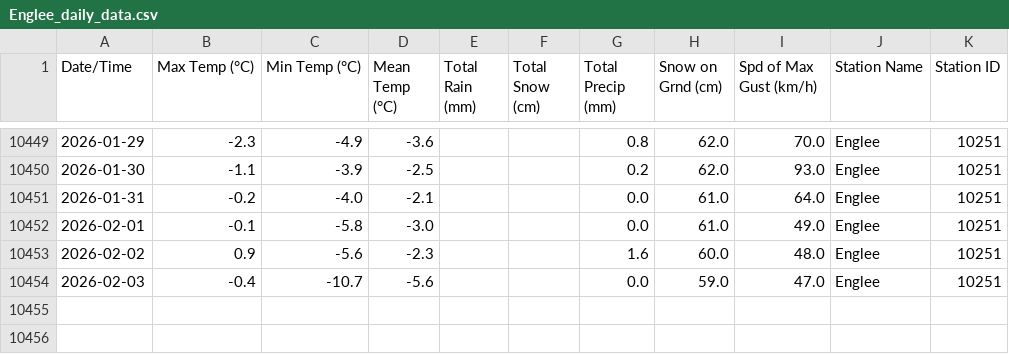
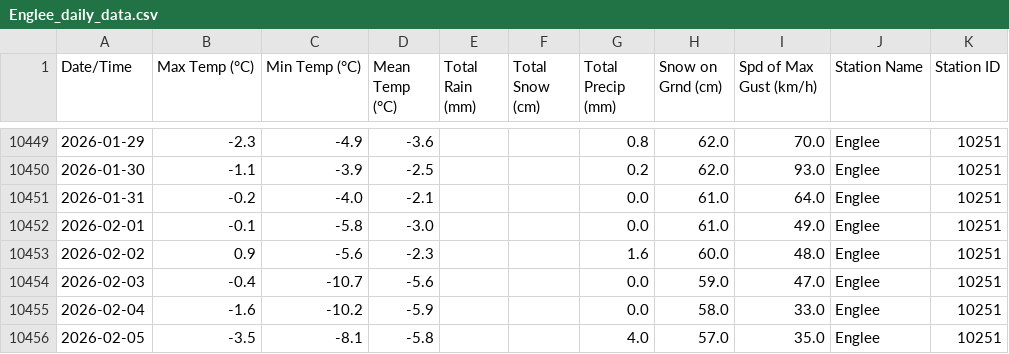
Before and after one commit to robertgwx/atl-climate-viewer, a CSV file: climate_data/NL/Englee_daily_data.csv, drawn as a sheet; only a part is shown, gaps mark what is left out; the diff names each change by its address in the sheet, - before the commit and + after, or states it on an @@ line.

```diff
--- a/climate_data/NL/Englee_daily_data.csv
+++ b/climate_data/NL/Englee_daily_data.csv
+row 10455: 2026-02-04 | -1.6 | -10.2 | -5.9 |  |  | 0.0 | 58.0 | 33.0 | Englee | 10251
+row 10456: 2026-02-05 | -3.5 | -8.1 | -5.8 |  |  | 4.0 | 57.0 | 35.0 | Englee | 10251
```
Also changed, not shown: climate_data/NB/St. Stephen_daily_data.csv, climate_data/NL/Mary's Harbour_daily_data.csv, 48 other files.
